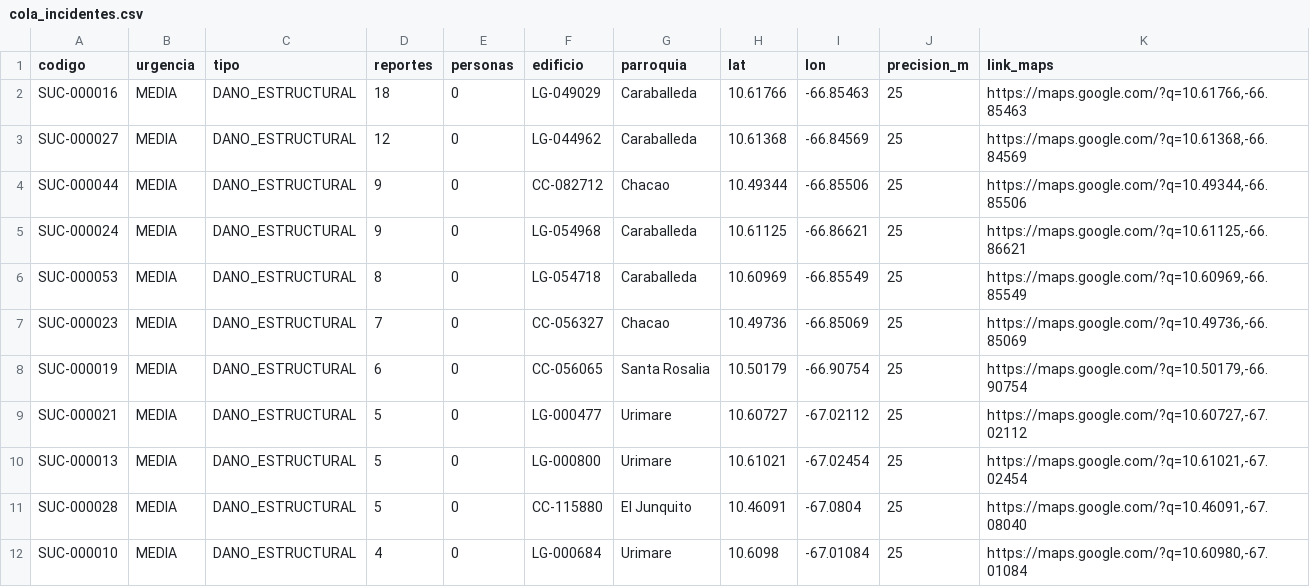
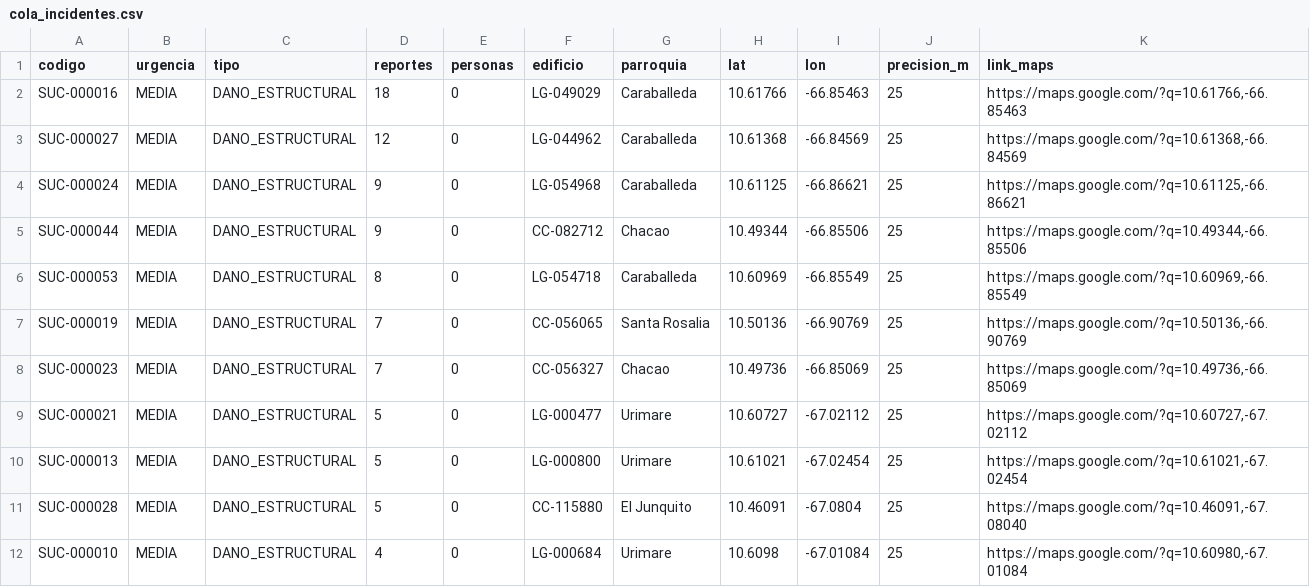
Before and after one commit to luisandresg393-source/RescueGIS-LaGuaira-Caracas, a CSV file: docs/live/cola_incidentes.csv, drawn as a sheet; only a part is shown.

```diff
--- a/docs/live/cola_incidentes.csv
+++ b/docs/live/cola_incidentes.csv
@@ -3,7 +3,7 @@ SUC-000016,MEDIA,DANO_ESTRUCTURAL,18,0,LG-049029,Caraballeda,10.61766,-66.85463,
 SUC-000027,MEDIA,DANO_ESTRUCTURAL,12,0,LG-044962,Caraballeda,10.61368,-66.84569,25,"https://maps.google.com/?q=10.61368,-66.84569"
+SUC-000024,MEDIA,DANO_ESTRUCTURAL,9,0,LG-054968,Caraballeda,10.61125,-66.86621,25,"https://maps.google.com/?q=10.61125,-66.86621"
 SUC-000044,MEDIA,DANO_ESTRUCTURAL,9,0,CC-082712,Chacao,10.49344,-66.85506,25,"https://maps.google.com/?q=10.49344,-66.85506"
-SUC-000024,MEDIA,DANO_ESTRUCTURAL,9,0,LG-054968,Caraballeda,10.61125,-66.86621,25,"https://maps.google.com/?q=10.61125,-66.86621"
 SUC-000053,MEDIA,DANO_ESTRUCTURAL,8,0,LG-054718,Caraballeda,10.60969,-66.85549,25,"https://maps.google.com/?q=10.60969,-66.85549"
+SUC-000019,MEDIA,DANO_ESTRUCTURAL,7,0,CC-056065,Santa Rosalia,10.50136,-66.90769,25,"https://maps.google.com/?q=10.50136,-66.90769"
 SUC-000023,MEDIA,DANO_ESTRUCTURAL,7,0,CC-056327,Chacao,10.49736,-66.85069,25,"https://maps.google.com/?q=10.49736,-66.85069"
-SUC-000019,MEDIA,DANO_ESTRUCTURAL,6,0,CC-056065,Santa Rosalia,10.50179,-66.90754,25,"https://maps.google.com/?q=10.50179,-66.90754"
 SUC-000021,MEDIA,DANO_ESTRUCTURAL,5,0,LG-000477,Urimare,10.60727,-67.02112,25,"https://maps.google.com/?q=10.60727,-67.02112"
```
Also changed, not shown: 3 other files.
